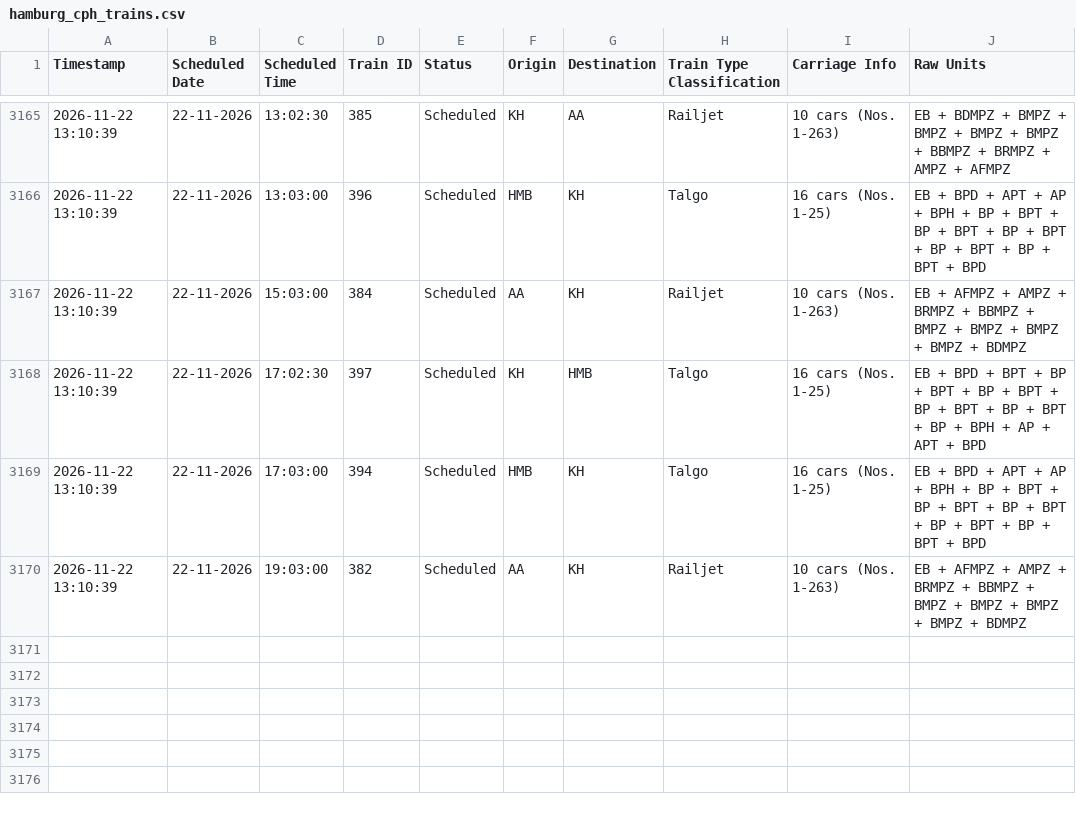
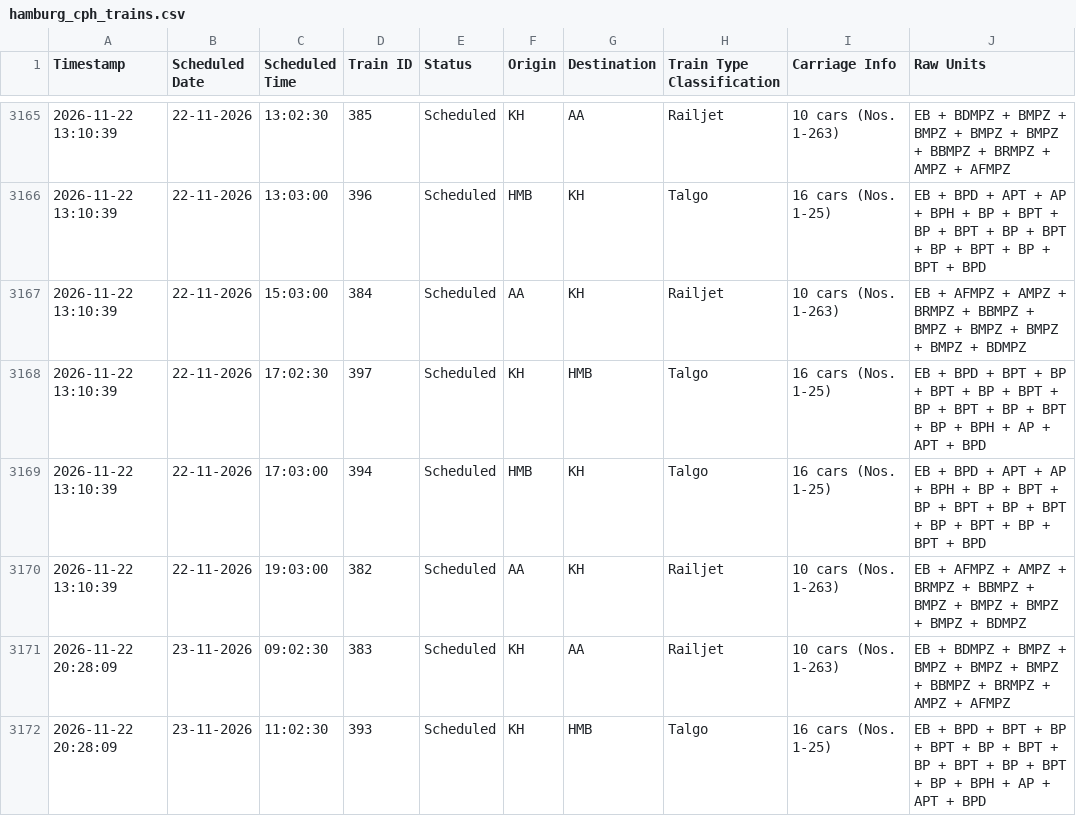
Before and after one commit to lucasvduin/talgo-tracker, a CSV file: hamburg_cph_trains.csv, drawn as a sheet; only a part is shown, gaps mark what is left out.

```diff
--- a/hamburg_cph_trains.csv
+++ b/hamburg_cph_trains.csv
@@ -3170 +3170,3 @@
 2026-11-22 13:10:39;22-11-2026;19:03:00;382;Scheduled;AA;KH;Railjet;10 cars (Nos. 1-263);EB + AFMPZ + AMPZ + BRMPZ + BBMPZ + BMPZ + BMPZ + BMPZ + BMPZ + BDMPZ
+2026-11-22 20:28:09;23-11-2026;09:02:30;383;Scheduled;KH;AA;Railjet;10 cars (Nos. 1-263);EB + BDMPZ + BMPZ + BMPZ + BMPZ + BMPZ + BBMPZ + BRMPZ + AMPZ + AFMPZ
+2026-11-22 20:28:09;23-11-2026;11:02:30;393;Scheduled;KH;HMB;Talgo;16 cars (Nos. 1-25);EB + BPD + BPT + BP + BPT + BP + BPT + BP + BPT + BP + BPT + BP + BPH + AP + APT + BPD
```
Also changed, not shown: 1 other file.
